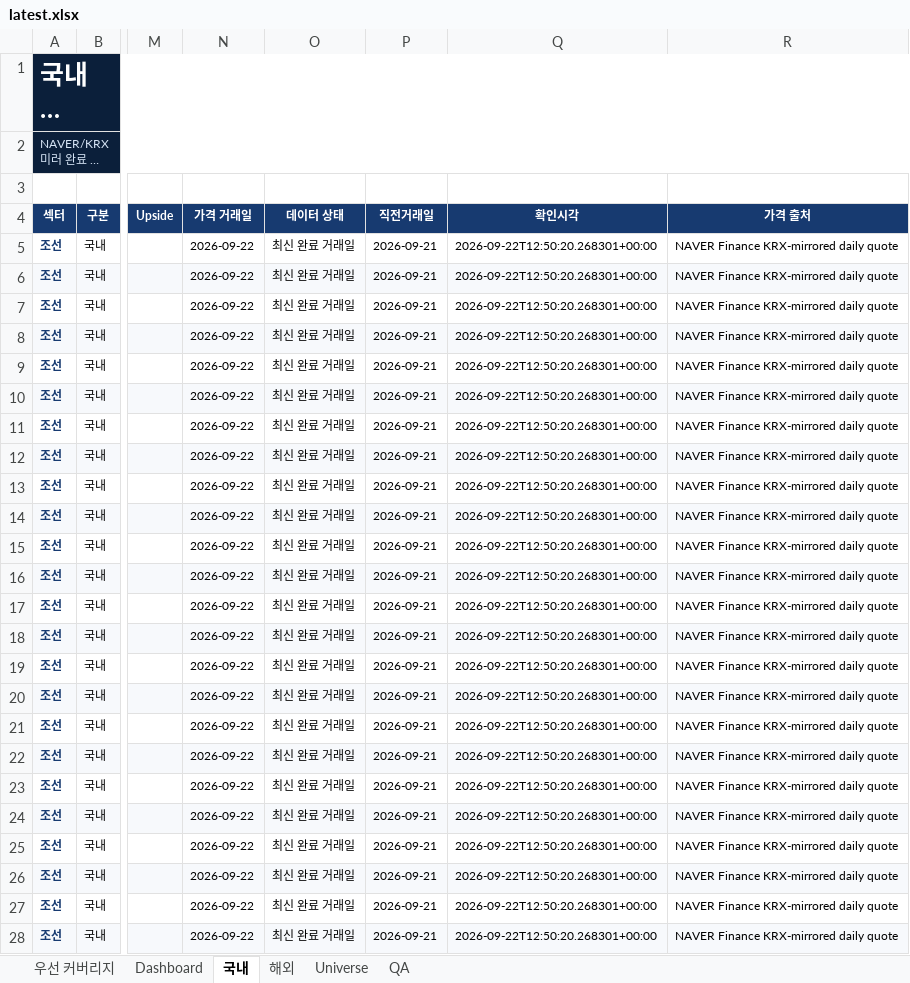
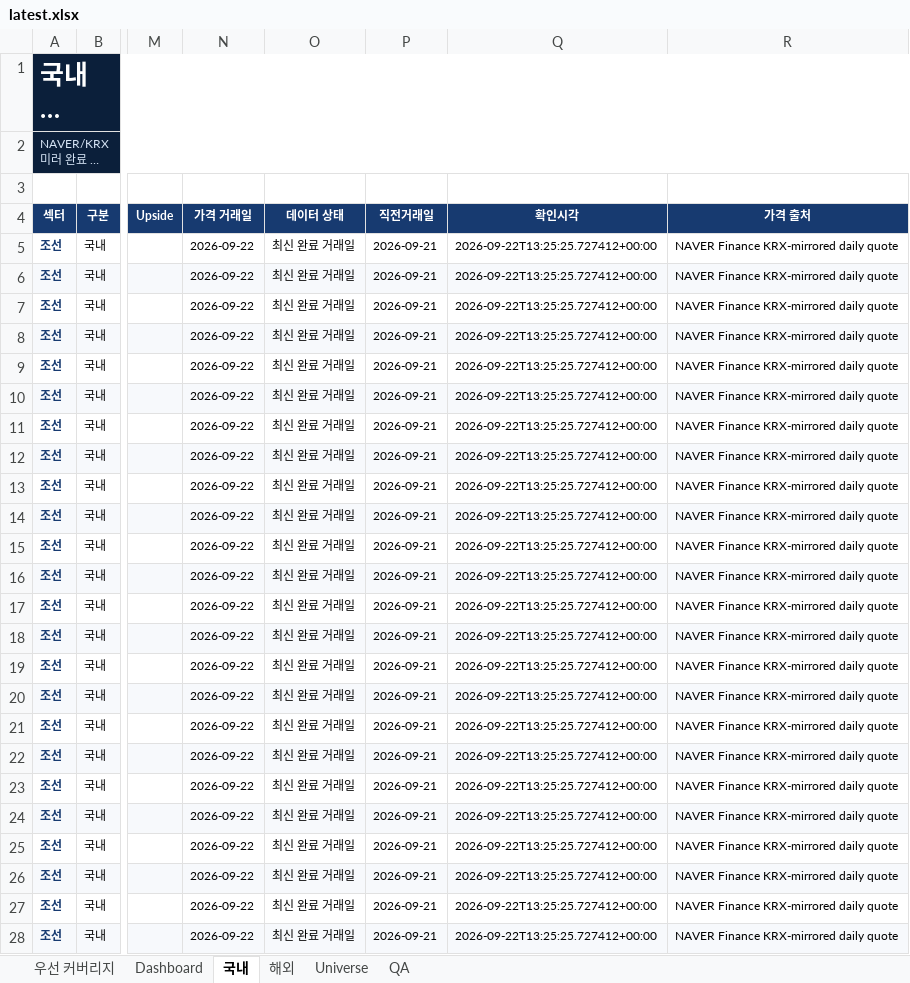
Before and after one commit to lou2sclare-ai/Stock-Price-Update, an Excel workbook: output/latest.xlsx, sheet 국내, drawn as a sheet; only a part is shown, gaps mark what is left out; long unchanged cells end in …; values as stored, in another font and other column widths than the file's, no borders; conditional formats not drawn; the diff covers the shown part only; the diff names each change by its address in the sheet, - before the commit and + after, or states it on an @@ line.

```diff
--- a/output/latest.xlsx (sheet 국내)
+++ b/output/latest.xlsx (sheet 국내)
-Q5:Q28 (확인시각): 2026-09-22T12:50:20.268301+00:00
+Q5:Q28 (확인시각): 2026-09-22T13:25:25.727412+00:00
```
Also changed, not shown: 244 edited cells elsewhere in this sheet, sheet Dashboard, sheet 해외, sheet 우선 커버리지, sheet QA, 2 other files.
